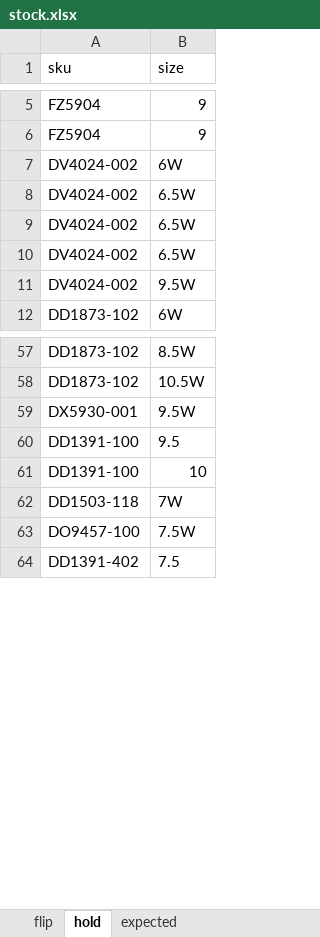
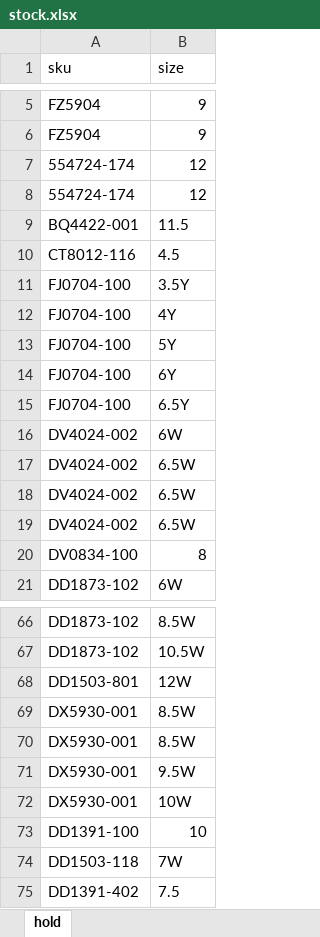
Before and after one commit to nudam00/SneakersPriceChecker, an Excel workbook: input/stock.xlsx, sheet hold, drawn as a sheet; only a part is shown, gaps mark what is left out; values as stored, in another font and other column widths than the file's, no borders; removed rows and columns are numbered as before the commit, all else as after; the diff names each change by its address in the sheet, - before the commit and + after, or states it on an @@ line.

```diff
--- a/input/stock.xlsx (sheet hold)
+++ b/input/stock.xlsx (sheet hold)
-sheet tab: flip
-sheet tab: expected
+row 7: 554724-174 | 12
+row 8: 554724-174 | 12
+row 9: BQ4422-001 | 11.5
+row 10: CT8012-116 | 4.5
+row 11: FJ0704-100 | 3.5Y
+row 12: FJ0704-100 | 4Y
+row 13: FJ0704-100 | 5Y
+row 14: FJ0704-100 | 6Y
+row 15: FJ0704-100 | 6.5Y
-row 11: DV4024-002 | 9.5W
+row 20: DV0834-100 | 8
+row 68: DD1503-801 | 12W
+row 69: DX5930-001 | 8.5W
+row 70: DX5930-001 | 8.5W
-row 60: DD1391-100 | 9.5
+row 72: DX5930-001 | 10W
-row 63: DO9457-100 | 7.5W
```
Also changed, not shown: output/prices.xlsx, 6 other files.
